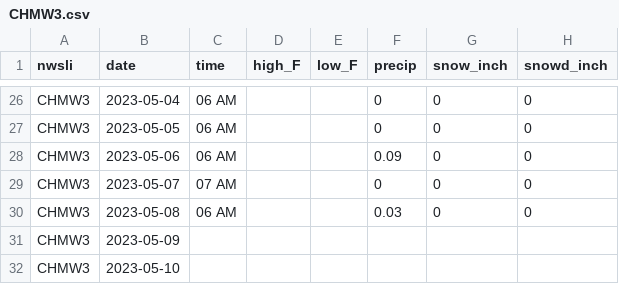
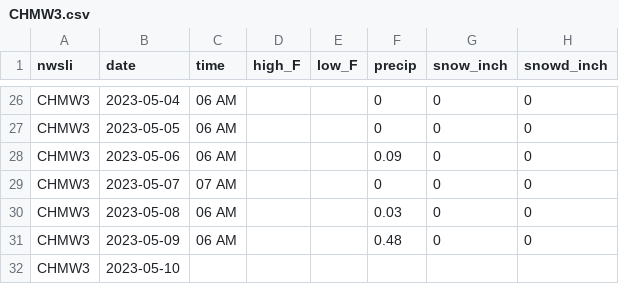
Before and after one commit to acperkins3/GDD-Plots-2023, a CSV file: CHMW3.csv, drawn as a sheet; only a part is shown, gaps mark what is left out.

```diff
--- a/CHMW3.csv
+++ b/CHMW3.csv
@@ -30,3 +30,3 @@ CHMW3,2023-05-07,07 AM,,,0,0,0
 CHMW3,2023-05-08,06 AM,,,0.03,0,0
-CHMW3,2023-05-09,,,,,,
+CHMW3,2023-05-09,06 AM,,,0.48,0,0
 CHMW3,2023-05-10,,,,,,
```
Also changed, not shown: Arlington.csv, Hancock.csv, 3 other files.
